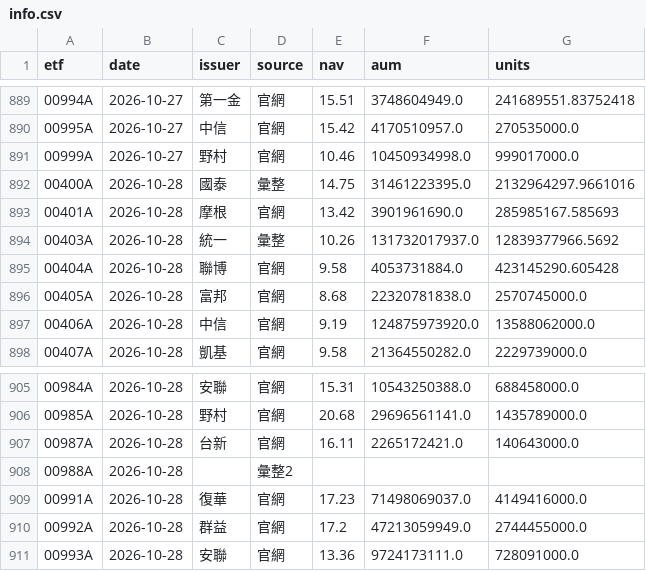
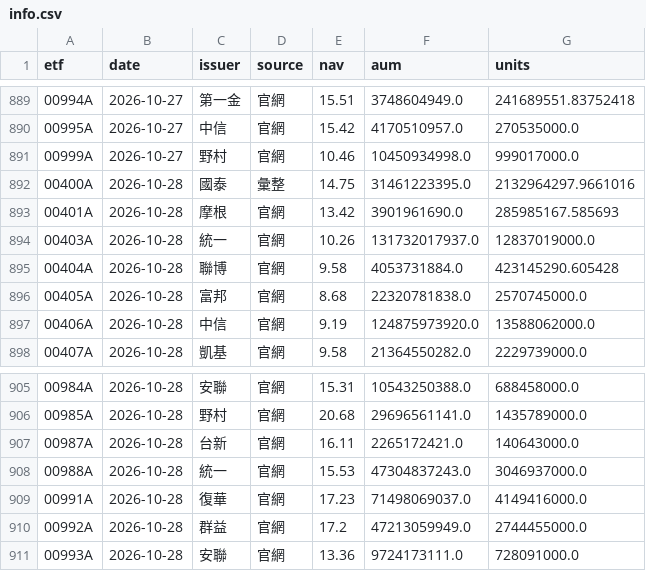
Before and after one commit to gelu27/Stock-lab, a CSV file: data/etf/info.csv, drawn as a sheet; only a part is shown, gaps mark what is left out.

```diff
--- a/data/etf/info.csv
+++ b/data/etf/info.csv
@@ -893,3 +893,3 @@ etf,date,issuer,source,nav,aum,units
 00401A,2026-10-28,摩根,官網,13.42,3901961690.0,285985167.585693
-00403A,2026-10-28,統一,彙整,10.26,131732017937.0,12839377966.5692
+00403A,2026-10-28,統一,官網,10.26,131732017937.0,12837019000.0
 00404A,2026-10-28,聯博,官網,9.58,4053731884.0,423145290.605428
@@ -907,3 +907,3 @@ etf,date,issuer,source,nav,aum,units
 00987A,2026-10-28,台新,官網,16.11,2265172421.0,140643000.0
-00988A,2026-10-28,,彙整2,,,
+00988A,2026-10-28,統一,官網,15.53,47304837243.0,3046937000.0
 00991A,2026-10-28,復華,官網,17.23,71498069037.0,4149416000.0
```
Also changed, not shown: 4 other files.
